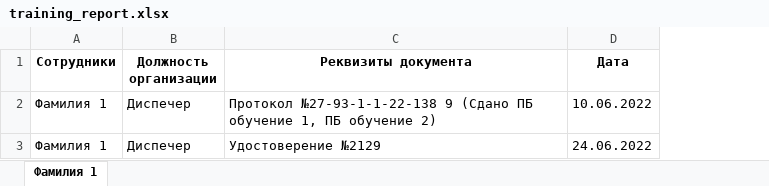
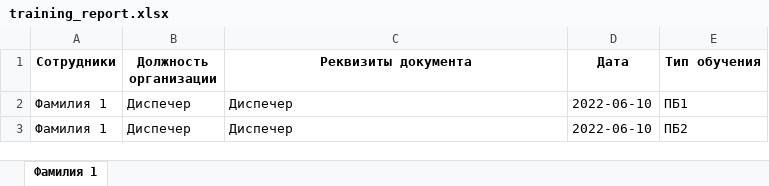
Before and after one commit to maristuela/severoAlmaz, an Excel workbook: training_report.xlsx, sheet Фамилия 1, drawn as a sheet; values as stored, in another font and other column widths than the file's, no borders; the diff names each change by its address in the sheet, - before the commit and + after, or states it on an @@ line.

```diff
--- a/training_report.xlsx (sheet Фамилия 1)
+++ b/training_report.xlsx (sheet Фамилия 1)
+column E (Тип обучения), rows 2-3: ПБ1 | ПБ2
-C2 (Реквизиты документа): Протокол №27-93-1-1-22-138 9 (Сдано ПБ обучение 1, ПБ обучение 2)
+C2 (Реквизиты документа): Диспечер
-D2 (Дата): 10.06.2022
+D2 (Дата): 2022-06-10
-C3 (Реквизиты документа): Удостоверение №2129
+C3 (Реквизиты документа): Диспечер
-D3 (Дата): 24.06.2022
+D3 (Дата): 2022-06-10
```
Also changed, not shown: 18 other files.
